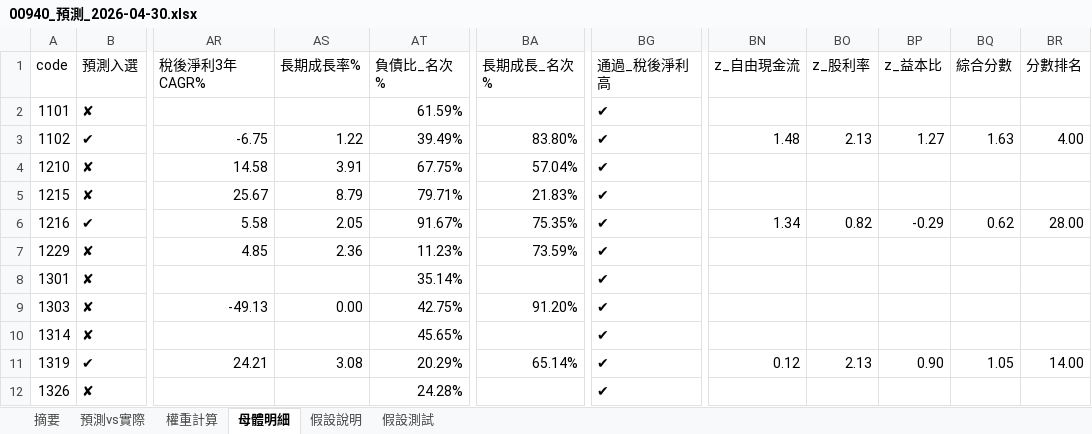
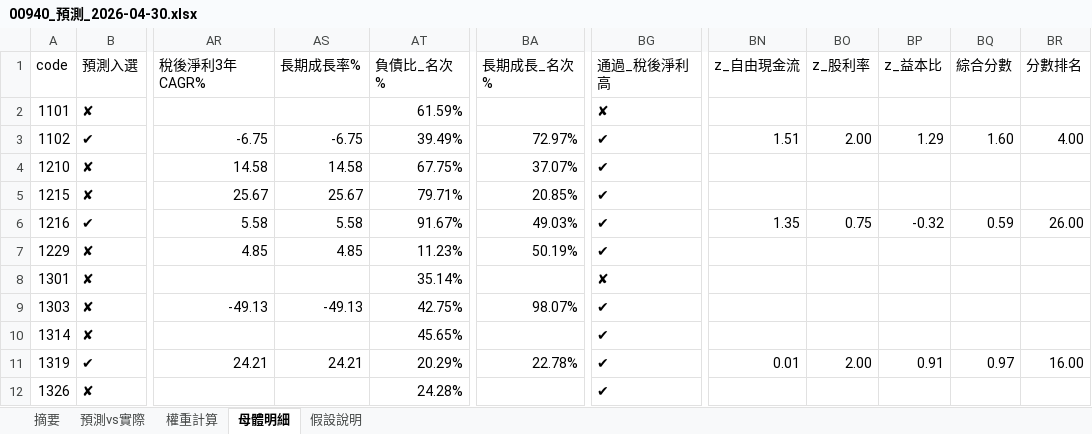
Before and after one commit to kevin92827/stock_track, an Excel workbook: predict_data/00940_預測_2026-04-30.xlsx, sheet 母體明細, drawn as a sheet; only a part is shown, gaps mark what is left out; values as stored, in another font and other column widths than the file's, no cell formats; the diff covers the shown part only; the diff names each change by its address in the sheet, - before the commit and + after, or states it on an @@ line.

```diff
--- a/predict_data/00940_預測_2026-04-30.xlsx (sheet 母體明細)
+++ b/predict_data/00940_預測_2026-04-30.xlsx (sheet 母體明細)
-sheet tab: 假設測試
-BG2 (通過_稅後淨利高): ✔
+BG2 (通過_稅後淨利高): ✘
-AS3 (長期成長率%): 1.22
+AS3 (長期成長率%): -6.75
-BA3 (長期成長_名次%): 83.80%
+BA3 (長期成長_名次%): 72.97%
-BN3 (z_自由現金流): 1.48
+BN3 (z_自由現金流): 1.51
-BO3 (z_股利率): 2.13
+BO3 (z_股利率): 2.00
-BP3 (z_益本比): 1.27
+BP3 (z_益本比): 1.29
-BQ3 (綜合分數): 1.63
+BQ3 (綜合分數): 1.60
-AS4 (長期成長率%): 3.91
+AS4 (長期成長率%): 14.58
-BA4 (長期成長_名次%): 57.04%
+BA4 (長期成長_名次%): 37.07%
-AS5 (長期成長率%): 8.79
+AS5 (長期成長率%): 25.67
-BA5 (長期成長_名次%): 21.83%
+BA5 (長期成長_名次%): 20.85%
-AS6 (長期成長率%): 2.05
+AS6 (長期成長率%): 5.58
-BA6 (長期成長_名次%): 75.35%
+BA6 (長期成長_名次%): 49.03%
-BN6 (z_自由現金流): 1.34
+BN6 (z_自由現金流): 1.35
-BO6 (z_股利率): 0.82
+BO6 (z_股利率): 0.75
-BP6 (z_益本比): -0.29
+BP6 (z_益本比): -0.32
-BQ6 (綜合分數): 0.62
+BQ6 (綜合分數): 0.59
-BR6 (分數排名): 28.00
+BR6 (分數排名): 26.00
-AS7 (長期成長率%): 2.36
+AS7 (長期成長率%): 4.85
-BA7 (長期成長_名次%): 73.59%
+BA7 (長期成長_名次%): 50.19%
-BG8 (通過_稅後淨利高): ✔
+BG8 (通過_稅後淨利高): ✘
-AS9 (長期成長率%): 0.00
+AS9 (長期成長率%): -49.13
-BA9 (長期成長_名次%): 91.20%
+BA9 (長期成長_名次%): 98.07%
-AS11 (長期成長率%): 3.08
+AS11 (長期成長率%): 24.21
-BA11 (長期成長_名次%): 65.14%
+BA11 (長期成長_名次%): 22.78%
-BN11 (z_自由現金流): 0.12
+BN11 (z_自由現金流): 0.01
-BO11 (z_股利率): 2.13
+BO11 (z_股利率): 2.00
-BP11 (z_益本比): 0.90
+BP11 (z_益本比): 0.91
-BQ11 (綜合分數): 1.05
+BQ11 (綜合分數): 0.97
-BR11 (分數排名): 14.00
+BR11 (分數排名): 16.00
```
Also changed, not shown: 1343 edited cells elsewhere in this sheet, sheet 預測vs實際, sheet 權重計算, sheet 摘要, sheet 假設說明, cell formats, 11 other files.
